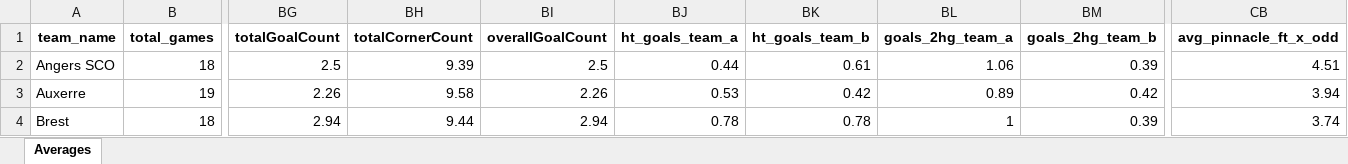
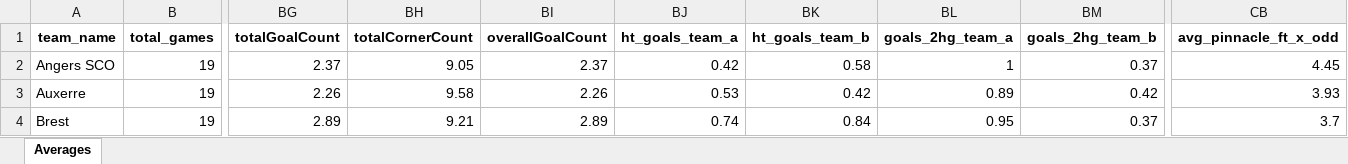
Before and after one commit to aimidas1/aimidas1, an Excel workbook: data/teams/leagues/Averages_France_Ligue_1_2025-2026.xlsx, sheet Averages, drawn as a sheet; only a part is shown, gaps mark what is left out; values as stored, in another font and other column widths than the file's, no borders; table styles not drawn; the diff covers the shown part only; the diff names each change by its address in the sheet, - before the commit and + after, or states it on an @@ line.

Commit message:
Update team averages

```diff
--- a/data/teams/leagues/Averages_France_Ligue_1_2025-2026.xlsx (sheet Averages)
+++ b/data/teams/leagues/Averages_France_Ligue_1_2025-2026.xlsx (sheet Averages)
-B2 (total_games): 18
+B2 (total_games): 19
-BG2 (totalGoalCount): 2.5
+BG2 (totalGoalCount): 2.37
-BH2 (totalCornerCount): 9.39
+BH2 (totalCornerCount): 9.05
-BI2 (overallGoalCount): 2.5
+BI2 (overallGoalCount): 2.37
-BJ2 (ht_goals_team_a): 0.44
+BJ2 (ht_goals_team_a): 0.42
-BK2 (ht_goals_team_b): 0.61
+BK2 (ht_goals_team_b): 0.58
-BL2 (goals_2hg_team_a): 1.06
+BL2 (goals_2hg_team_a): 1
-BM2 (goals_2hg_team_b): 0.39
+BM2 (goals_2hg_team_b): 0.37
-CB2 (avg_pinnacle_ft_x_odd): 4.51
+CB2 (avg_pinnacle_ft_x_odd): 4.45
-CB3 (avg_pinnacle_ft_x_odd): 3.94
+CB3 (avg_pinnacle_ft_x_odd): 3.93
-B4 (total_games): 18
+B4 (total_games): 19
-BG4 (totalGoalCount): 2.94
+BG4 (totalGoalCount): 2.89
-BH4 (totalCornerCount): 9.44
+BH4 (totalCornerCount): 9.21
-BI4 (overallGoalCount): 2.94
+BI4 (overallGoalCount): 2.89
-BJ4 (ht_goals_team_a): 0.78
+BJ4 (ht_goals_team_a): 0.74
-BK4 (ht_goals_team_b): 0.78
+BK4 (ht_goals_team_b): 0.84
-BL4 (goals_2hg_team_a): 1
+BL4 (goals_2hg_team_a): 0.95
-BM4 (goals_2hg_team_b): 0.39
+BM4 (goals_2hg_team_b): 0.37
-CB4 (avg_pinnacle_ft_x_odd): 3.74
+CB4 (avg_pinnacle_ft_x_odd): 3.7
```
Also changed, not shown: 1347 edited cells elsewhere in this sheet.
